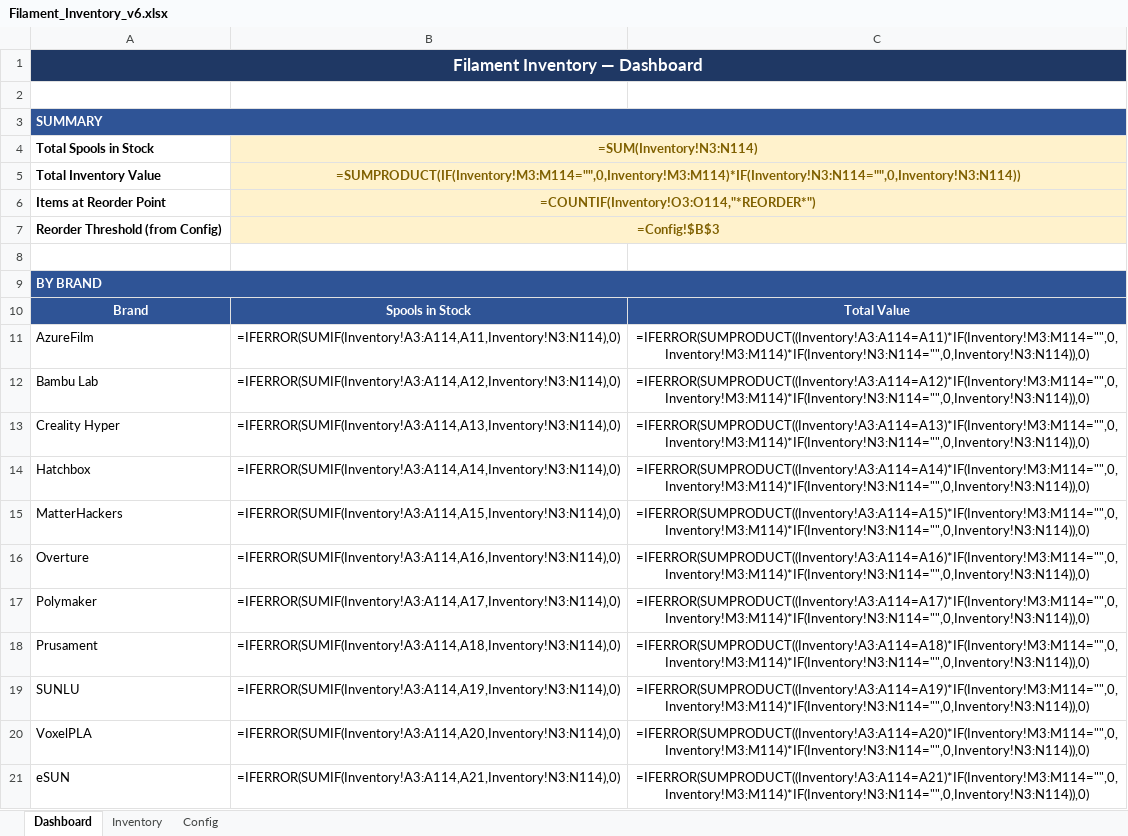
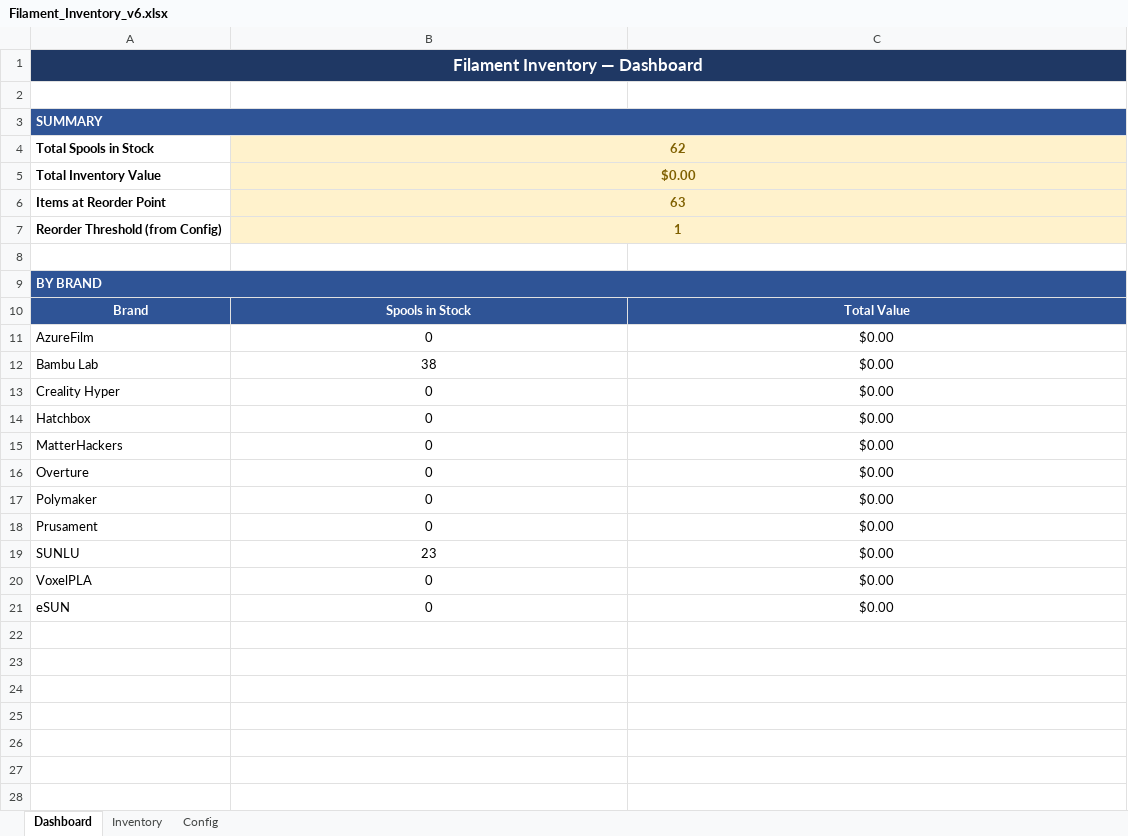
Before and after one commit to Halo-2-msft/Unified-Filament-Database, an Excel workbook: Filament_Inventory_v6.xlsx, sheet Dashboard, drawn as a sheet; values as stored, in another font and other column widths than the file's, no borders; formulas without a stored value are shown as written; the diff names each change by its address in the sheet, - before the commit and + after, or states it on an @@ line.

```diff
--- a/Filament_Inventory_v6.xlsx (sheet Dashboard)
+++ b/Filament_Inventory_v6.xlsx (sheet Dashboard)
-B4: =SUM(Inventory!N3:N114)
+B4: 62
-B5: =SUMPRODUCT(IF(Inventory!M3:M114="",0,Inventory!M3:M114)*IF(Inventory!N3:N114="",0,Inventory!N3:N114))
+B5: $0.00
-B6: =COUNTIF(Inventory!O3:O114,"*REORDER*")
+B6: 63
-B7: =Config!$B$3
+B7: 1
-B11: =IFERROR(SUMIF(Inventory!A3:A114,A11,Inventory!N3:N114),0)
+B11: 0
-C11: =IFERROR(SUMPRODUCT((Inventory!A3:A114=A11)*IF(Inventory!M3:M114="",0,Inventory!M3:M114)*IF(Inventory!N3:N114="",0,Inventory!N3:N114)),0)
+C11: $0.00
-B12: =IFERROR(SUMIF(Inventory!A3:A114,A12,Inventory!N3:N114),0)
+B12: 38
-C12: =IFERROR(SUMPRODUCT((Inventory!A3:A114=A12)*IF(Inventory!M3:M114="",0,Inventory!M3:M114)*IF(Inventory!N3:N114="",0,Inventory!N3:N114)),0)
+C12: $0.00
-B13: =IFERROR(SUMIF(Inventory!A3:A114,A13,Inventory!N3:N114),0)
+B13: 0
-C13: =IFERROR(SUMPRODUCT((Inventory!A3:A114=A13)*IF(Inventory!M3:M114="",0,Inventory!M3:M114)*IF(Inventory!N3:N114="",0,Inventory!N3:N114)),0)
+C13: $0.00
-B14: =IFERROR(SUMIF(Inventory!A3:A114,A14,Inventory!N3:N114),0)
+B14: 0
-C14: =IFERROR(SUMPRODUCT((Inventory!A3:A114=A14)*IF(Inventory!M3:M114="",0,Inventory!M3:M114)*IF(Inventory!N3:N114="",0,Inventory!N3:N114)),0)
+C14: $0.00
-B15: =IFERROR(SUMIF(Inventory!A3:A114,A15,Inventory!N3:N114),0)
+B15: 0
-C15: =IFERROR(SUMPRODUCT((Inventory!A3:A114=A15)*IF(Inventory!M3:M114="",0,Inventory!M3:M114)*IF(Inventory!N3:N114="",0,Inventory!N3:N114)),0)
+C15: $0.00
-B16: =IFERROR(SUMIF(Inventory!A3:A114,A16,Inventory!N3:N114),0)
+B16: 0
-C16: =IFERROR(SUMPRODUCT((Inventory!A3:A114=A16)*IF(Inventory!M3:M114="",0,Inventory!M3:M114)*IF(Inventory!N3:N114="",0,Inventory!N3:N114)),0)
+C16: $0.00
-B17: =IFERROR(SUMIF(Inventory!A3:A114,A17,Inventory!N3:N114),0)
+B17: 0
-C17: =IFERROR(SUMPRODUCT((Inventory!A3:A114=A17)*IF(Inventory!M3:M114="",0,Inventory!M3:M114)*IF(Inventory!N3:N114="",0,Inventory!N3:N114)),0)
+C17: $0.00
-B18: =IFERROR(SUMIF(Inventory!A3:A114,A18,Inventory!N3:N114),0)
+B18: 0
-C18: =IFERROR(SUMPRODUCT((Inventory!A3:A114=A18)*IF(Inventory!M3:M114="",0,Inventory!M3:M114)*IF(Inventory!N3:N114="",0,Inventory!N3:N114)),0)
+C18: $0.00
-B19: =IFERROR(SUMIF(Inventory!A3:A114,A19,Inventory!N3:N114),0)
+B19: 23
-C19: =IFERROR(SUMPRODUCT((Inventory!A3:A114=A19)*IF(Inventory!M3:M114="",0,Inventory!M3:M114)*IF(Inventory!N3:N114="",0,Inventory!N3:N114)),0)
+C19: $0.00
-B20: =IFERROR(SUMIF(Inventory!A3:A114,A20,Inventory!N3:N114),0)
+B20: 0
-C20: =IFERROR(SUMPRODUCT((Inventory!A3:A114=A20)*IF(Inventory!M3:M114="",0,Inventory!M3:M114)*IF(Inventory!N3:N114="",0,Inventory!N3:N114)),0)
+C20: $0.00
-B21: =IFERROR(SUMIF(Inventory!A3:A114,A21,Inventory!N3:N114),0)
+B21: 0
-C21: =IFERROR(SUMPRODUCT((Inventory!A3:A114=A21)*IF(Inventory!M3:M114="",0,Inventory!M3:M114)*IF(Inventory!N3:N114="",0,Inventory!N3:N114)),0)
+C21: $0.00
```
Also changed, not shown: sheet Inventory.
